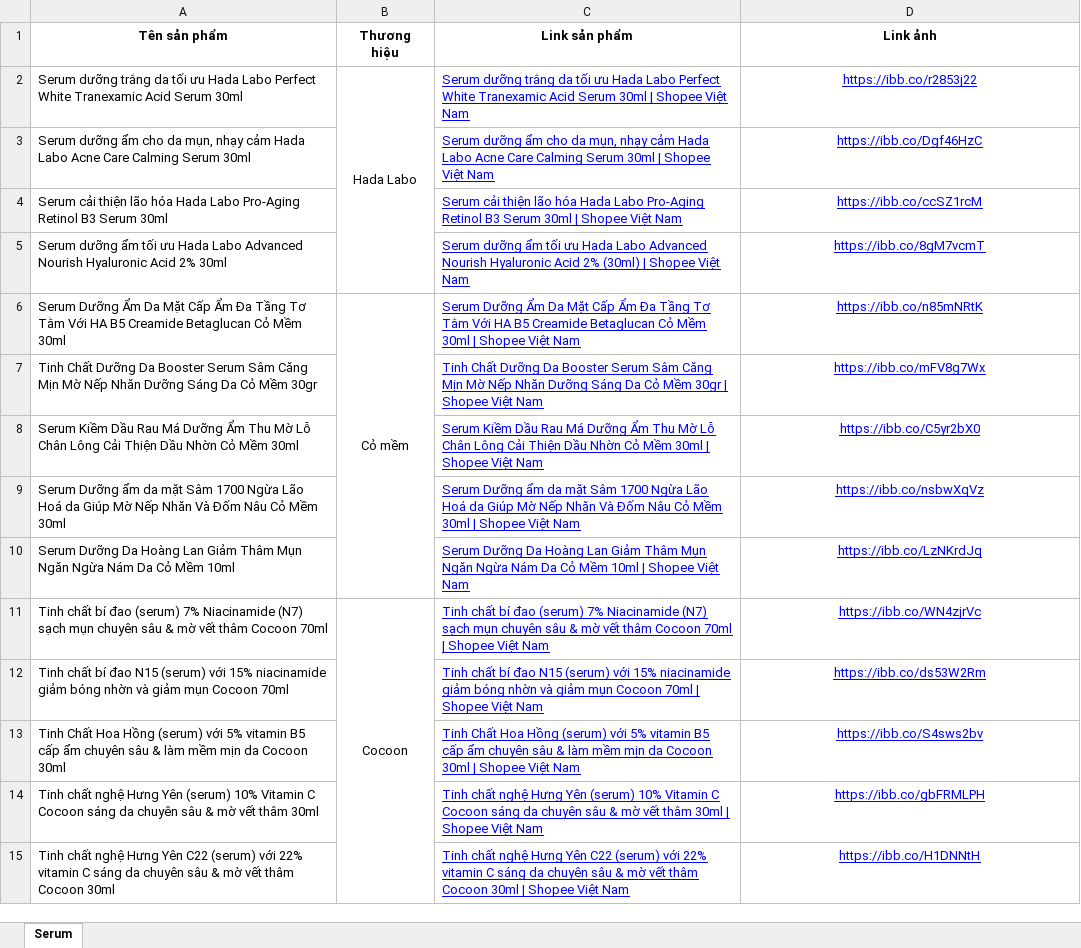
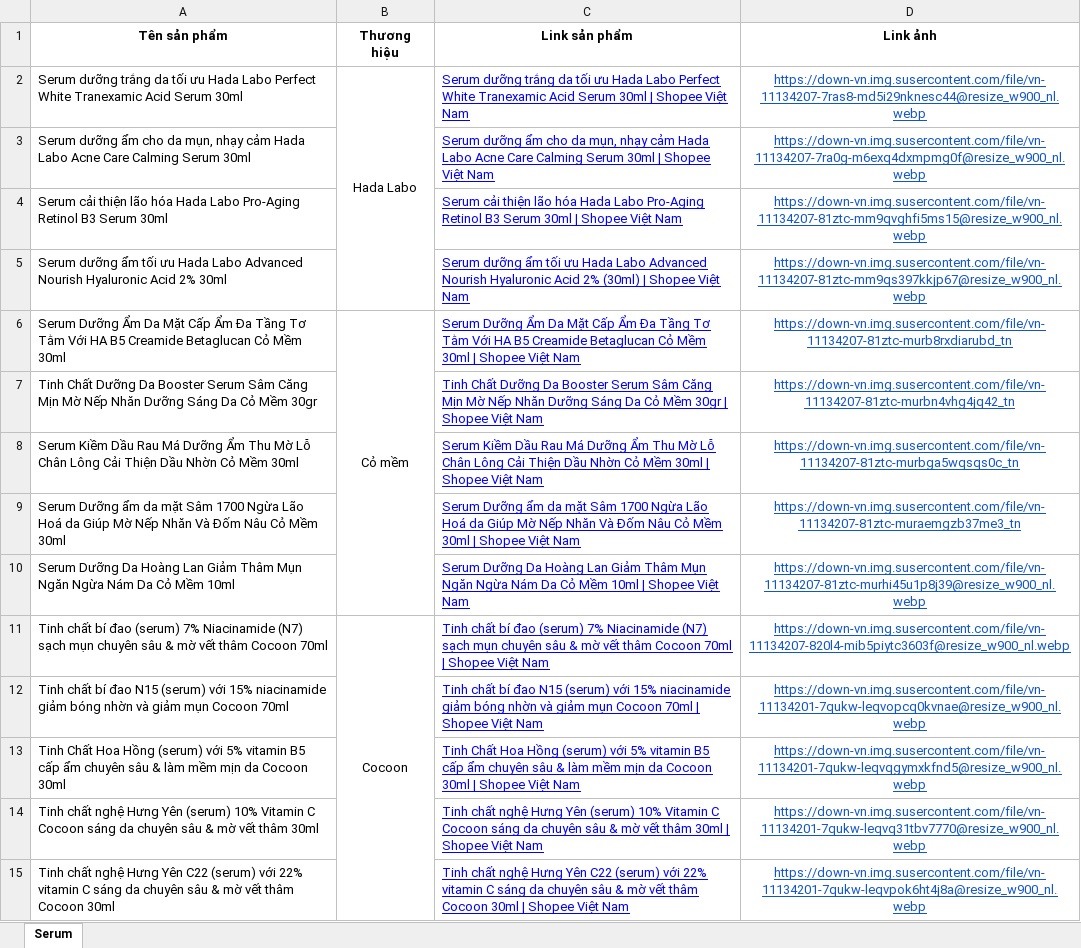
Before and after one commit to tienmanh17604/GlowSkin2, an Excel workbook: backend/data/Data Sản Phẩm EXE/Serum.xlsx, sheet Serum, drawn as a sheet; only a part is shown; values as stored, in another font and other column widths than the file's, no borders; the diff covers the shown part only; the diff names each change by its address in the sheet, - before the commit and + after, or states it on an @@ line.

```diff
--- a/backend/data/Data Sản Phẩm EXE/Serum.xlsx (sheet Serum)
+++ b/backend/data/Data Sản Phẩm EXE/Serum.xlsx (sheet Serum)
-D2 (Link ảnh): https://ibb.co/r2853j22
+D2 (Link ảnh): https://down-vn.img.susercontent.com/file/vn-11134207-7ras8-md5i29nknesc44@resize_w900_nl.webp
-D2:D15 text colour: #0000FF
+D2:D15 text colour: #1155CC
-D3 (Link ảnh): https://ibb.co/Dgf46HzC
+D3 (Link ảnh): https://down-vn.img.susercontent.com/file/vn-11134207-7ra0g-m6exq4dxmpmg0f@resize_w900_nl.webp
-D4 (Link ảnh): https://ibb.co/ccSZ1rcM
+D4 (Link ảnh): https://down-vn.img.susercontent.com/file/vn-11134207-81ztc-mm9qvghfi5ms15@resize_w900_nl.webp
-D5 (Link ảnh): https://ibb.co/8gM7vcmT
+D5 (Link ảnh): https://down-vn.img.susercontent.com/file/vn-11134207-81ztc-mm9qs397kkjp67@resize_w900_nl.webp
-D6 (Link ảnh): https://ibb.co/n85mNRtK
+D6 (Link ảnh): https://down-vn.img.susercontent.com/file/vn-11134207-81ztc-murb8rxdiarubd_tn
-D7 (Link ảnh): https://ibb.co/mFV8g7Wx
+D7 (Link ảnh): https://down-vn.img.susercontent.com/file/vn-11134207-81ztc-murbn4vhg4jq42_tn
-D8 (Link ảnh): https://ibb.co/C5yr2bX0
+D8 (Link ảnh): https://down-vn.img.susercontent.com/file/vn-11134207-81ztc-murbga5wqsqs0c_tn
-D9 (Link ảnh): https://ibb.co/nsbwXqVz
+D9 (Link ảnh): https://down-vn.img.susercontent.com/file/vn-11134207-81ztc-muraemgzb37me3_tn
-D10 (Link ảnh): https://ibb.co/LzNKrdJq
+D10 (Link ảnh): https://down-vn.img.susercontent.com/file/vn-11134207-81ztc-murhi45u1p8j39@resize_w900_nl.webp
-D11 (Link ảnh): https://ibb.co/WN4zjrVc
+D11 (Link ảnh): https://down-vn.img.susercontent.com/file/vn-11134207-820l4-mib5piytc3603f@resize_w900_nl.webp
-D12 (Link ảnh): https://ibb.co/ds53W2Rm
+D12 (Link ảnh): https://down-vn.img.susercontent.com/file/vn-11134201-7qukw-leqvopcq0kvnae@resize_w900_nl.webp
-D13 (Link ảnh): https://ibb.co/S4sws2bv
+D13 (Link ảnh): https://down-vn.img.susercontent.com/file/vn-11134201-7qukw-leqvqgymxkfnd5@resize_w900_nl.webp
-D14 (Link ảnh): https://ibb.co/gbFRMLPH
+D14 (Link ảnh): https://down-vn.img.susercontent.com/file/vn-11134201-7qukw-leqvq31tbv7770@resize_w900_nl.webp
-D15 (Link ảnh): https://ibb.co/H1DNNtH
+D15 (Link ảnh): https://down-vn.img.susercontent.com/file/vn-11134201-7qukw-leqvpok6ht4j8a@resize_w900_nl.webp
```
Also changed, not shown: 167 edited cells and cell formats elsewhere in this sheet, backend/data/Data Sản Phẩm EXE/Kem chống nắng (1).xlsx, backend/data/Data Sản Phẩm EXE/Kem dưỡng (1).xlsx, 19 other files.
